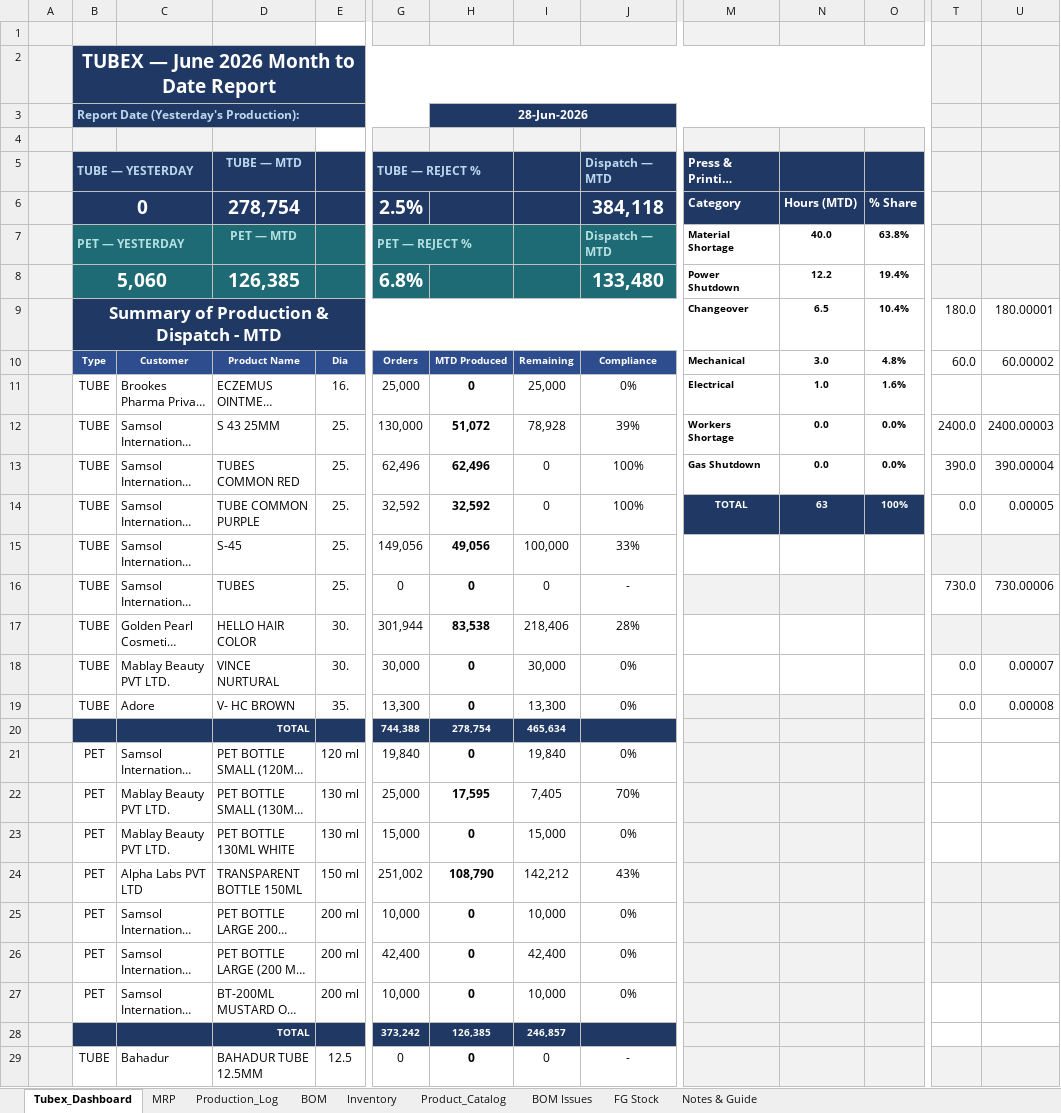
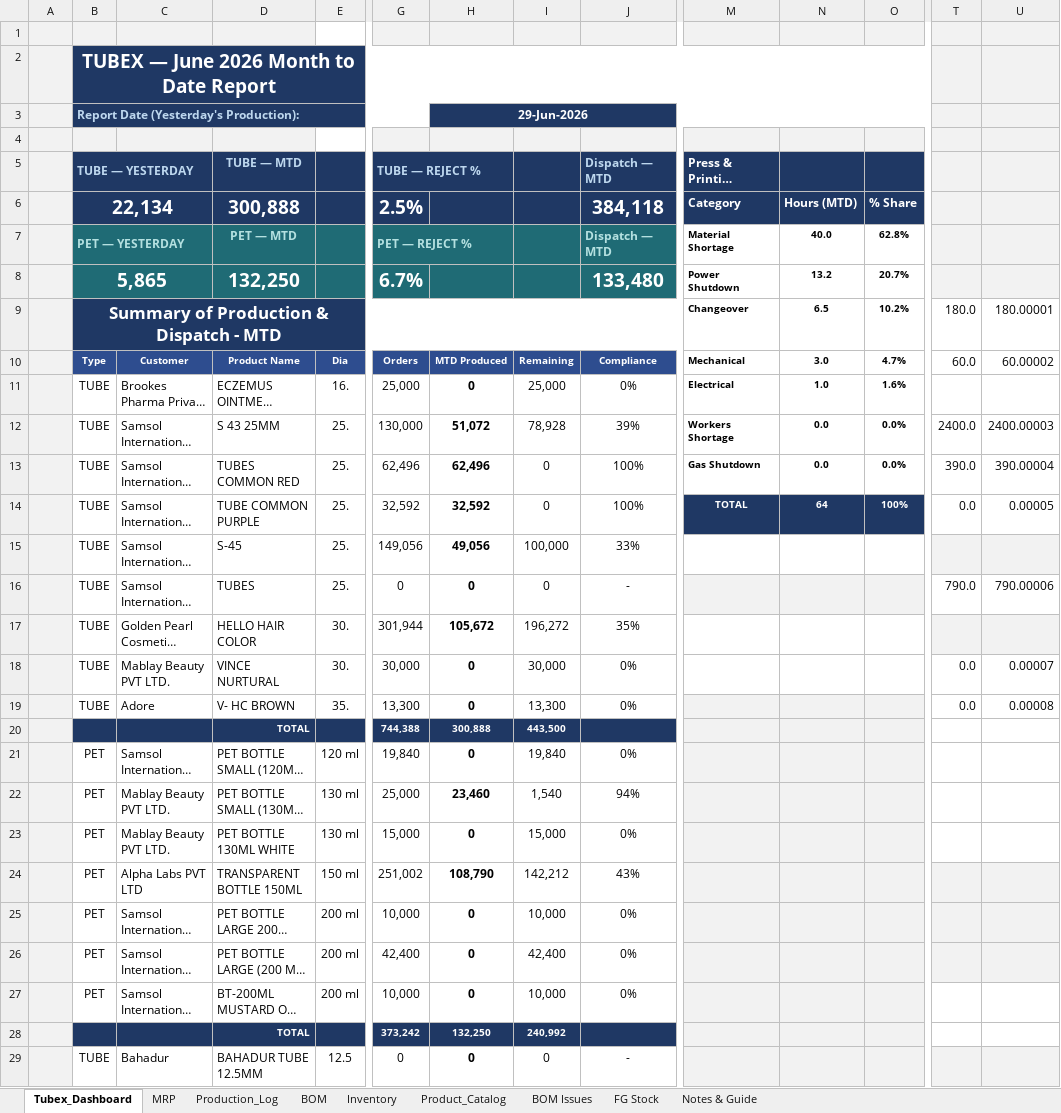
Before and after one commit to ckndr/alpha-containers, an Excel workbook: Tubex_v10_30.xlsx, sheet Tubex_Dashboard, drawn as a sheet; only a part is shown, gaps mark what is left out; long unchanged cells end in …; values as stored, in another font and other column widths than the file's, no borders; removed rows and columns are numbered as before the commit, all else as after; rows hold the shown columns only; the diff names each change by its address in the sheet, - before the commit and + after, or states it on an @@ line.

```diff
--- a/Tubex_v10_30.xlsx (sheet Tubex_Dashboard)
+++ b/Tubex_v10_30.xlsx (sheet Tubex_Dashboard)
-H3: 28-Jun-2026
+H3: 29-Jun-2026
-B6: 0
+B6: 22,134
-D6: 278,754
+D6: 300,888
-O7: 63.8%
+O7: 62.8%
-row 8:  | 5,060 |  | 126,385 |  | 6.8% |  |  | 133,480 | Power Shutdown | 12.2 | 19.4%
+row 8:  | 5,865 |  | 132,250 |  | 6.7% |  |  | 133,480 | Power Shutdown | 13.2 | 20.7%
-O9: 10.4%
+O9: 10.2%
-O10: 4.8%
+O10: 4.7%
-N14: 63
+N14: 64
-T16: 730.0
+T16: 790.0
-U16: 730.00006
+U16: 790.00006
-H17: 83,538
+H17: 105,672
-I17: 218,406
+I17: 196,272
-J17: 28%
+J17: 35%
-H20: 278,754
+H20: 300,888
-I20: 465,634
+I20: 443,500
-H22: 17,595
+H22: 23,460
-I22: 7,405
+I22: 1,540
-J22: 70%
+J22: 94%
-H28: 126,385
+H28: 132,250
-I28: 246,857
+I28: 240,992
```
Also changed, not shown: sheet Production_Log, sheet MRP, sheet FG Stock, sheet Inventory, hidden cells, Aerosol/Aerosol BOM.xlsx, 6 other files.
